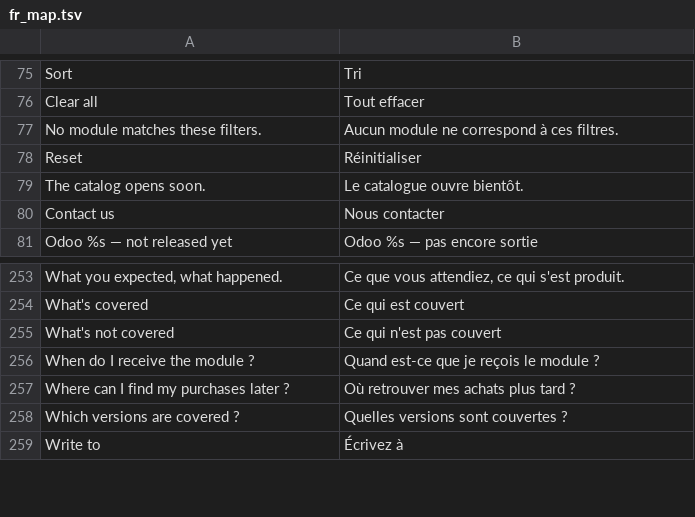
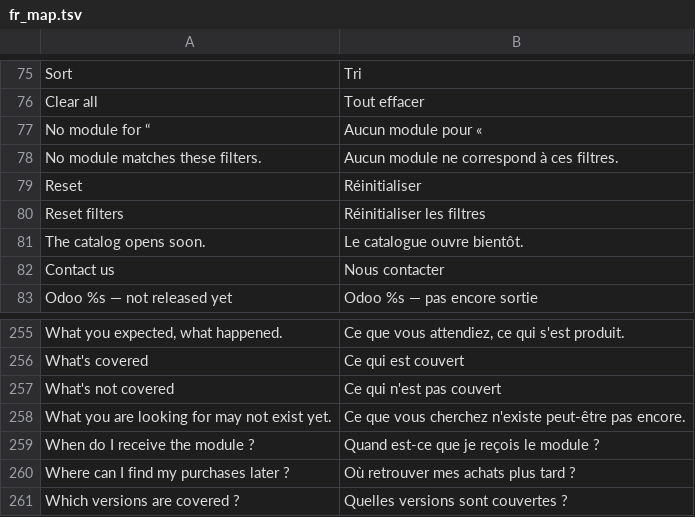
Before and after one commit to stagenie/odooskills-odoo-apps, a TSV file: oski_app_store/i18n/fr_map.tsv, drawn as a sheet; only a part is shown, gaps mark what is left out; the shorter side is filled out with more unchanged rows; the diff names each change by its address in the sheet, - before the commit and + after, or states it on an @@ line.

```diff
--- a/oski_app_store/i18n/fr_map.tsv
+++ b/oski_app_store/i18n/fr_map.tsv
+row 77: No module for “ | Aucun module pour «
+row 80: Reset filters | Réinitialiser les filtres
+row 258: What you are looking for may not exist yet. | Ce que vous cherchez n'existe peut-être pas encore.
```
Also changed, not shown: oski_dev_request/i18n/fr_map.tsv, 11 other files.
